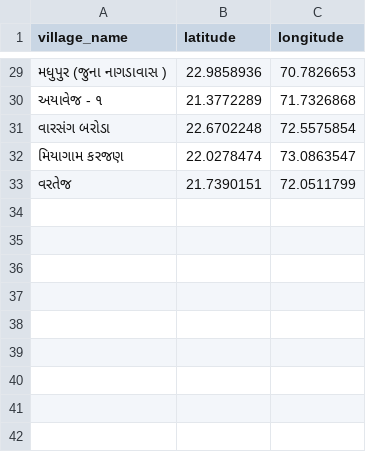
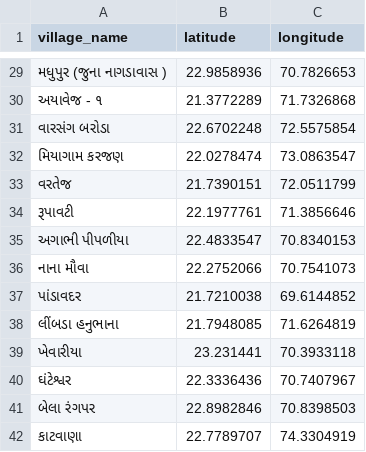
Before and after one commit to genealogy-rampara/rampara-genealogy, a CSV file: manual_entries.csv, drawn as a sheet; only a part is shown, gaps mark what is left out.

Commit message:
UPDATED A FEATURE SPOUSE VILLAGE MAPS

```diff
--- a/manual_entries.csv
+++ b/manual_entries.csv
@@ -33 +33,10 @@ village_name,latitude,longitude
 વરતેજ,21.7390151,72.0511799
+રૂપાવટી,22.1977761,71.3856646
+અગાભી પીપળીયા,22.4833547,70.8340153
+નાના મૌવા,22.2752066,70.7541073
+પાંડાવદર,21.7210038,69.6144852
+લીંબડા હનુભાના,21.7948085,71.6264819
+ખેવારીયા,23.231441,70.3933118
+ઘંટેશ્વર,22.3336436,70.7407967
+બેલા રંગપર,22.8982846,70.8398503
+કાટવાણા,22.7789707,74.3304919
```
Also changed, not shown: 1 other file.
